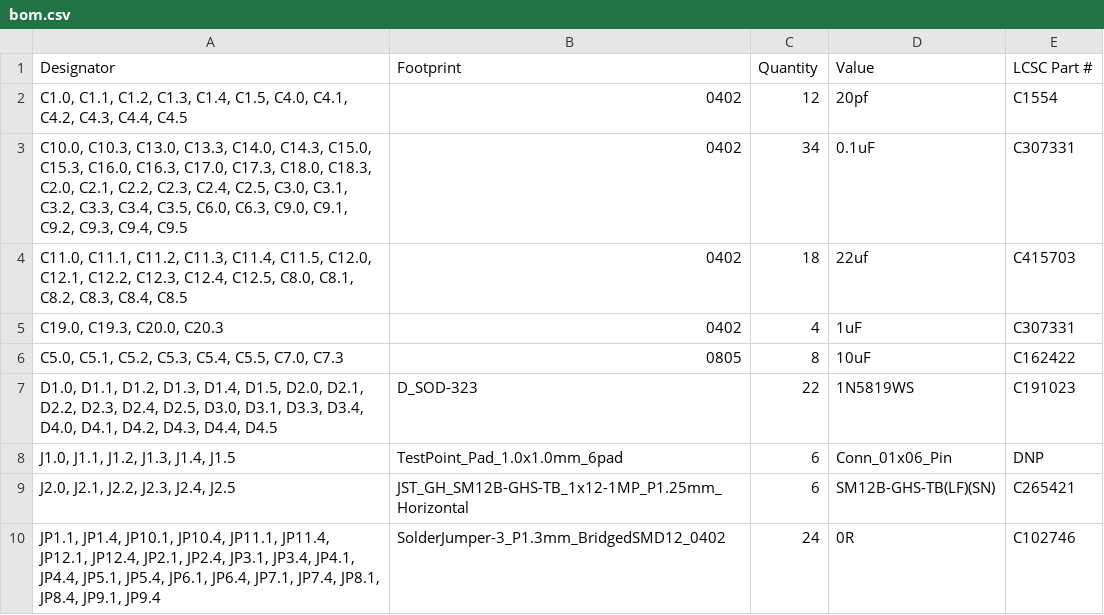
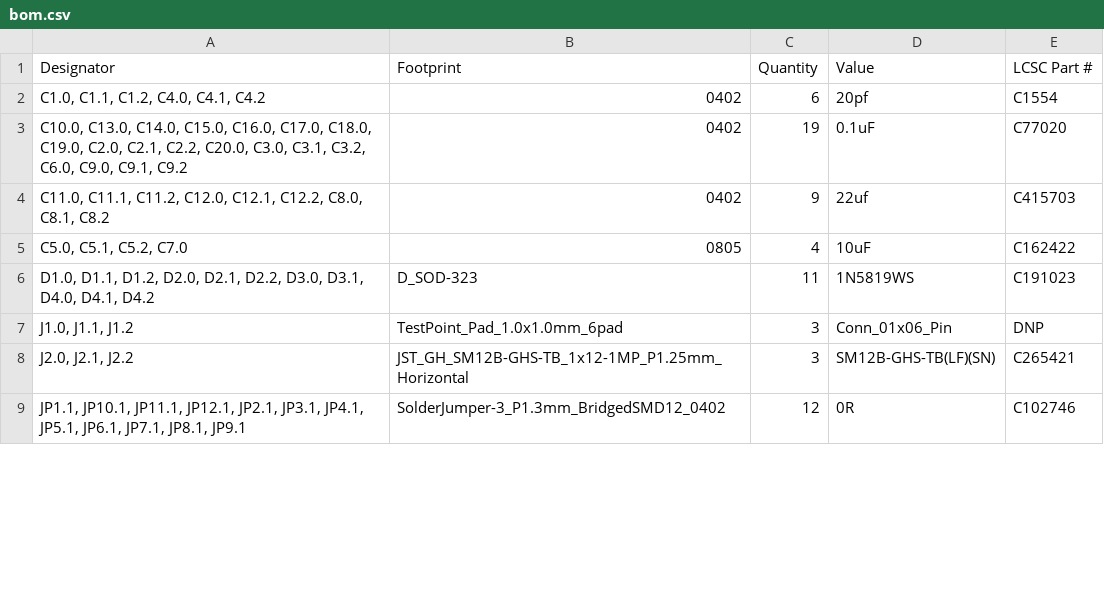
Before and after one commit to fredriknk/uPLC-Stack, a CSV file: CAD/Panel/production/bom.csv, drawn as a sheet; only a part is shown; the diff covers the shown part only.

```diff
--- a/CAD/Panel/production/bom.csv
+++ b/CAD/Panel/production/bom.csv
@@ -1,10 +1,9 @@
 Designator,Footprint,Quantity,Value,LCSC Part #
-"C1.0, C1.1, C1.2, C1.3, C1.4, C1.5, C4.0, C4.1, C4.2, C4.3, C4.4, C4.5",0402,12,20pf,C1554
-"C10.0, C10.3, C13.0, C13.3, C14.0, C14.3, C15.0, C15.3, C16.0, C16.3, C17.0, C17.3, C18.0, C18.3, C2.0, C2.1, C2.2, C2.3, C2.4, C2.5, C3.0, C3.1, C3.2, C3.3, C3.4, C3.5, C6.0, C6.3, C9.0, C9.1, C9.2, C9.3, C9.4, C9.5",0402,34,0.1uF,C307331
-"C11.0, C11.1, C11.2, C11.3, C11.4, C11.5, C12.0, C12.1, C12.2, C12.3, C12.4, C12.5, C8.0, C8.1, C8.2, C8.3, C8.4, C8.5",0402,18,22uf,C415703
-"C19.0, C19.3, C20.0, C20.3",0402,4,1uF,C307331
-"C5.0, C5.1, C5.2, C5.3, C5.4, C5.5, C7.0, C7.3",0805,8,10uF,C162422
-"D1.0, D1.1, D1.2, D1.3, D1.4, D1.5, D2.0, D2.1, D2.2, D2.3, D2.4, D2.5, D3.0, D3.1, D3.3, D3.4, D4.0, D4.1, D4.2, D4.3, D4.4, D4.5",D_SOD-323,22,1N5819WS,C191023
-"J1.0, J1.1, J1.2, J1.3, J1.4, J1.5",TestPoint_Pad_1.0x1.0mm_6pad,6,Conn_01x06_Pin,DNP
-"J2.0, J2.1, J2.2, J2.3, J2.4, J2.5",JST_GH_SM12B-GHS-TB_1x12-1MP_P1.25mm_Horizontal,6,SM12B-GHS-TB(LF)(SN),C265421
-"JP1.1, JP1.4, JP10.1, JP10.4, JP11.1, JP11.4, JP12.1, JP12.4, JP2.1, JP2.4, JP3.1, JP3.4, JP4.1, JP4.4, JP5.1, JP5.4, JP6.1, JP6.4, JP7.1, JP7.4, JP8.1, JP8.4, JP9.1, JP9.4",SolderJumper-3_P1.3mm_BridgedSMD12_0402,24,0R,C102746
+"C1.0, C1.1, C1.2, C4.0, C4.1, C4.2",0402,6,20pf,C1554
+"C10.0, C13.0, C14.0, C15.0, C16.0, C17.0, C18.0, C19.0, C2.0, C2.1, C2.2, C20.0, C3.0, C3.1, C3.2, C6.0, C9.0, C9.1, C9.2",0402,19,0.1uF,C77020
+"C11.0, C11.1, C11.2, C12.0, C12.1, C12.2, C8.0, C8.1, C8.2",0402,9,22uf,C415703
+"C5.0, C5.1, C5.2, C7.0",0805,4,10uF,C162422
+"D1.0, D1.1, D1.2, D2.0, D2.1, D2.2, D3.0, D3.1, D4.0, D4.1, D4.2",D_SOD-323,11,1N5819WS,C191023
+"J1.0, J1.1, J1.2",TestPoint_Pad_1.0x1.0mm_6pad,3,Conn_01x06_Pin,DNP
+"J2.0, J2.1, J2.2",JST_GH_SM12B-GHS-TB_1x12-1MP_P1.25mm_Horizontal,3,SM12B-GHS-TB(LF)(SN),C265421
+"JP1.1, JP10.1, JP11.1, JP12.1, JP2.1, JP3.1, JP4.1, JP5.1, JP6.1, JP7.1, JP8.1, JP9.1",SolderJumper-3_P1.3mm_BridgedSMD12_0402,12,0R,C102746
```
Also changed, not shown: 1 added row, 3 removed rows and 32 edited cells elsewhere in this file, CAD/Panel/production/positions.csv, 33 other files.
